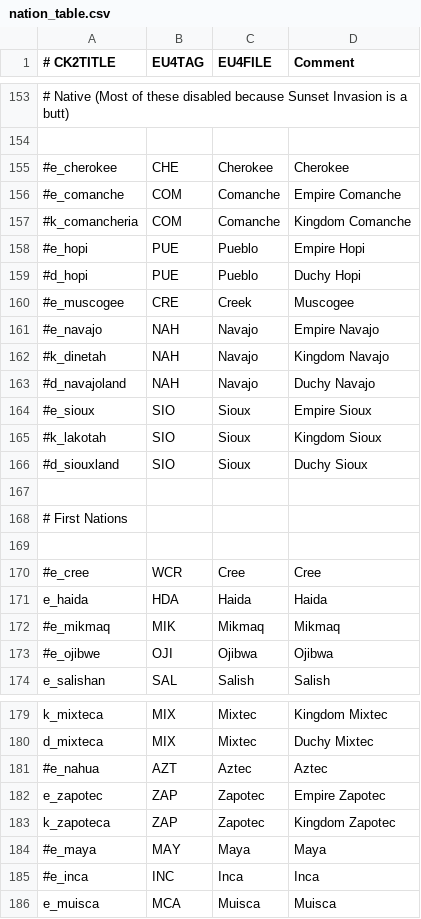
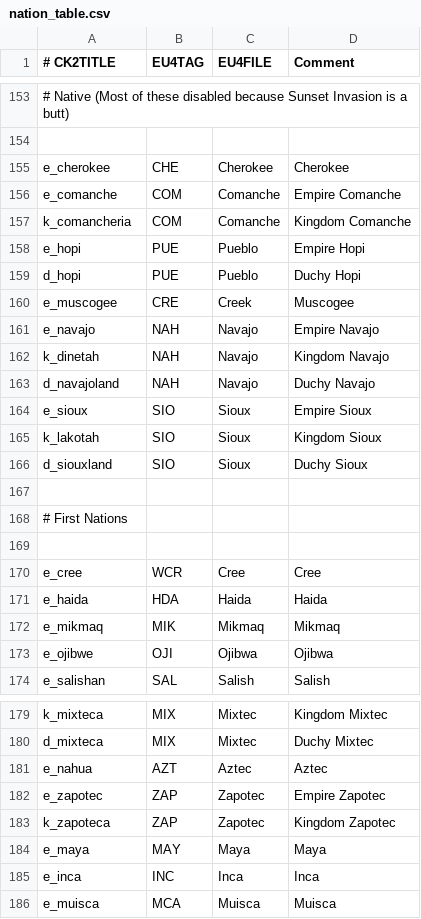
Before and after one commit to Dryhad/long-after-the-end, a CSV file: After the End - EU4 Converter/eu4_converter/nation_table.csv, drawn as a sheet; only a part is shown, gaps mark what is left out; the diff names each change by its address in the sheet, - before the commit and + after, or states it on an @@ line.

```diff
--- a/After the End - EU4 Converter/eu4_converter/nation_table.csv
+++ b/After the End - EU4 Converter/eu4_converter/nation_table.csv
-A155 (# CK2TITLE): #e_cherokee
+A155 (# CK2TITLE): e_cherokee
-A156 (# CK2TITLE): #e_comanche
+A156 (# CK2TITLE): e_comanche
-A157 (# CK2TITLE): #k_comancheria
+A157 (# CK2TITLE): k_comancheria
-A158 (# CK2TITLE): #e_hopi
+A158 (# CK2TITLE): e_hopi
-A159 (# CK2TITLE): #d_hopi
+A159 (# CK2TITLE): d_hopi
-A160 (# CK2TITLE): #e_muscogee
+A160 (# CK2TITLE): e_muscogee
-A161 (# CK2TITLE): #e_navajo
+A161 (# CK2TITLE): e_navajo
-A162 (# CK2TITLE): #k_dinetah
+A162 (# CK2TITLE): k_dinetah
-A163 (# CK2TITLE): #d_navajoland
+A163 (# CK2TITLE): d_navajoland
-A164 (# CK2TITLE): #e_sioux
+A164 (# CK2TITLE): e_sioux
-A165 (# CK2TITLE): #k_lakotah
+A165 (# CK2TITLE): k_lakotah
-A166 (# CK2TITLE): #d_siouxland
+A166 (# CK2TITLE): d_siouxland
-A170 (# CK2TITLE): #e_cree
+A170 (# CK2TITLE): e_cree
-A172 (# CK2TITLE): #e_mikmaq
+A172 (# CK2TITLE): e_mikmaq
-A173 (# CK2TITLE): #e_ojibwe
+A173 (# CK2TITLE): e_ojibwe
-A181 (# CK2TITLE): #e_nahua
+A181 (# CK2TITLE): e_nahua
-A184 (# CK2TITLE): #e_maya
+A184 (# CK2TITLE): e_maya
-A185 (# CK2TITLE): #e_inca
+A185 (# CK2TITLE): e_inca
```
Also changed, not shown: After the End - EU4 Converter/eu4_converter/province_table.csv, 9 other files.
